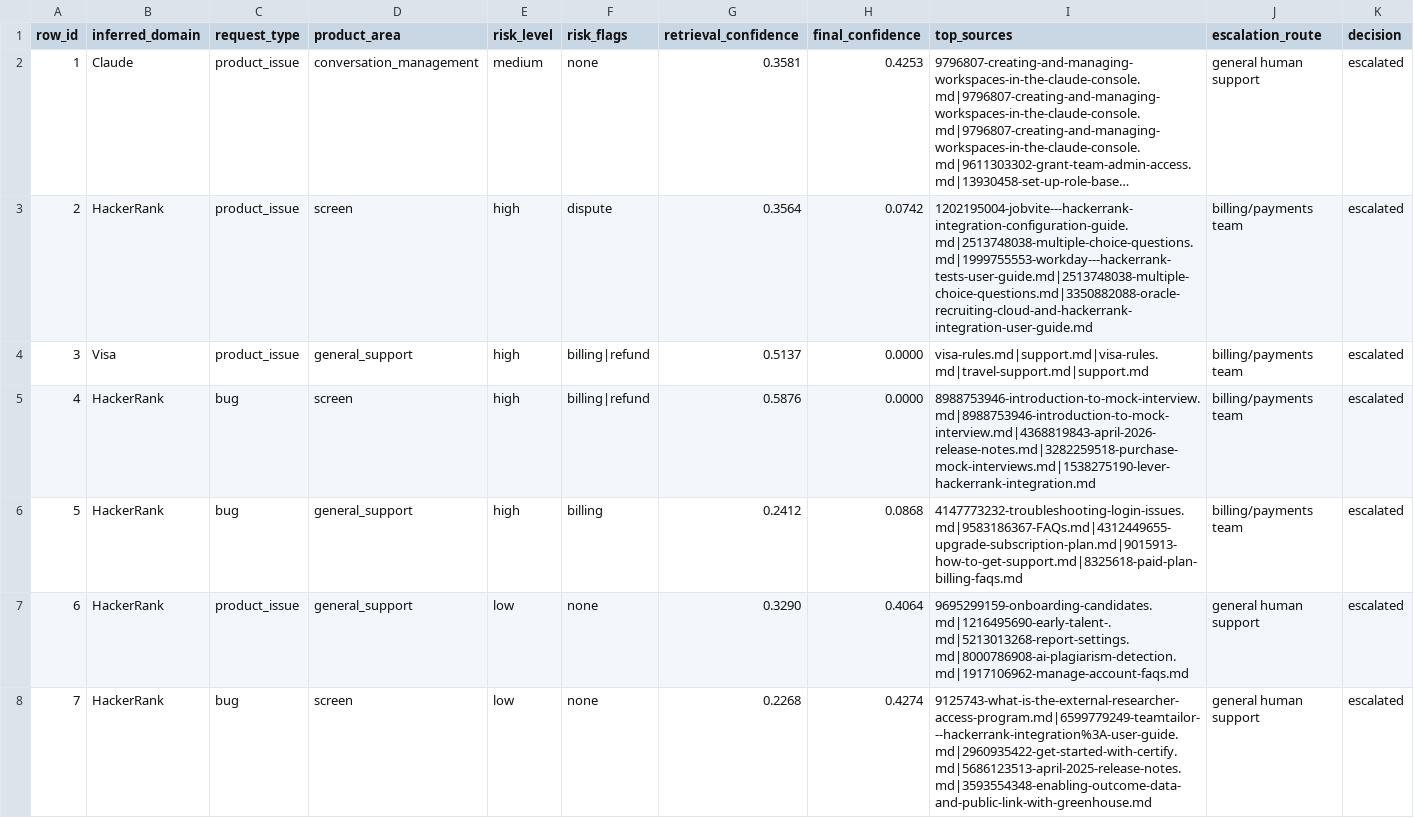
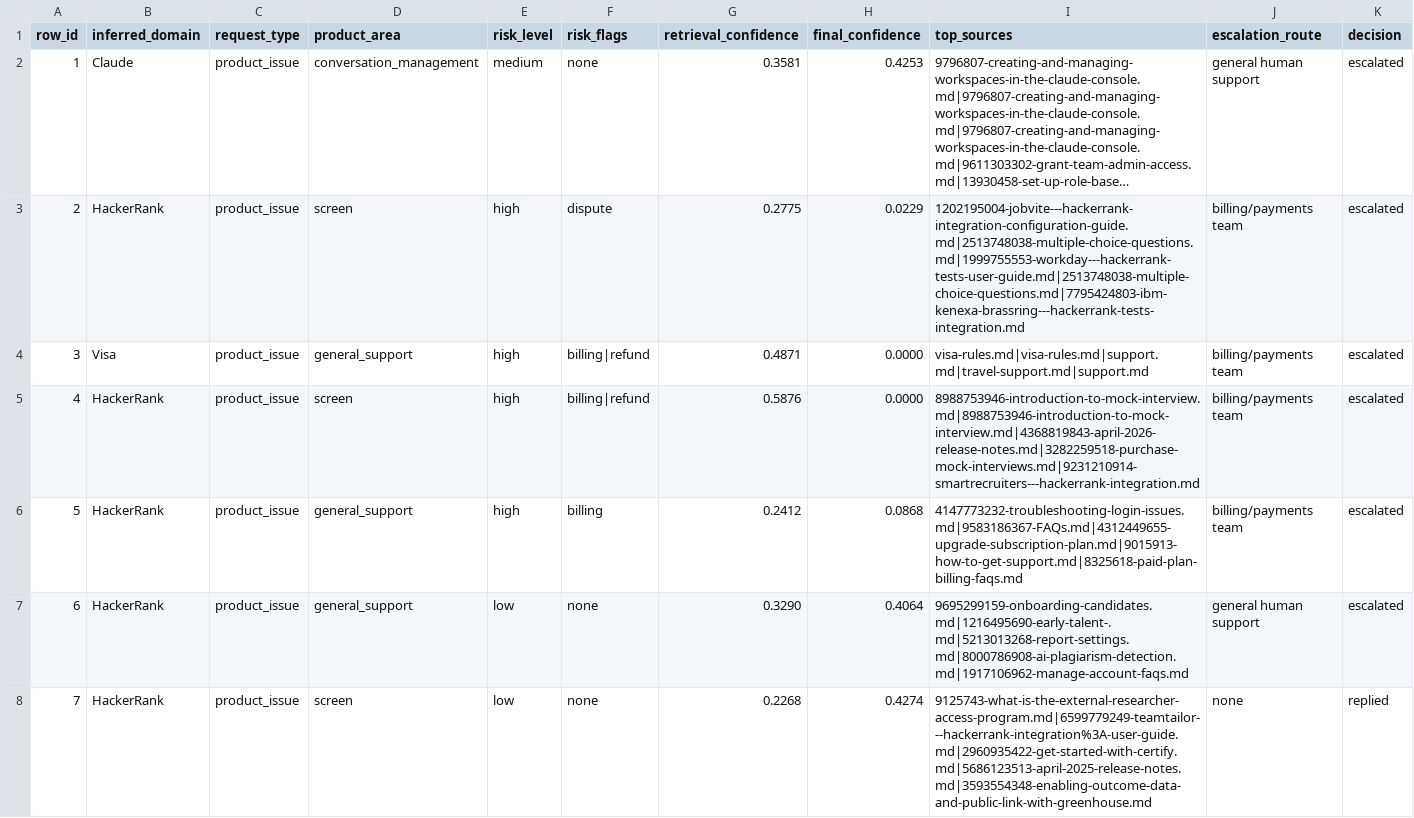
Before and after one commit to Priyanka-Khasa/Triage-Agent, a CSV file: audit_trace.csv, drawn as a sheet; only a part is shown; long unchanged cells end in …; the diff covers the shown part only; the diff names each change by its address in the sheet, - before the commit and + after, or states it on an @@ line.

```diff
--- a/audit_trace.csv
+++ b/audit_trace.csv
-G3 (retrieval_confidence): 0.3564
+G3 (retrieval_confidence): 0.2775
-H3 (final_confidence): 0.0742
+H3 (final_confidence): 0.0229
-I3 (top_sources): 1202195004-jobvite---hackerrank-integration-configuration-guide.md|2513748038-multiple-choice-questions.md|1999755553-workday---hackerrank-tests-user-guide.md|2513748038-multiple-choice-questions.md|3350882088-oracle-recruiting-cloud-and-hackerrank-integration-user-guide.md
+I3 (top_sources): 1202195004-jobvite---hackerrank-integration-configuration-guide.md|2513748038-multiple-choice-questions.md|1999755553-workday---hackerrank-tests-user-guide.md|2513748038-multiple-choice-questions.md|7795424803-ibm-kenexa-brassring---hackerrank-tests-integration.md
-G4 (retrieval_confidence): 0.5137
+G4 (retrieval_confidence): 0.4871
-I4 (top_sources): visa-rules.md|support.md|visa-rules.md|travel-support.md|support.md
+I4 (top_sources): visa-rules.md|visa-rules.md|support.md|travel-support.md|support.md
-C5:C6 (request_type): bug
+C5:C6 (request_type): product_issue
-I5 (top_sources): 8988753946-introduction-to-mock-interview.md|8988753946-introduction-to-mock-interview.md|4368819843-april-2026-release-notes.md|3282259518-purchase-mock-interviews.md|1538275190-lever-hackerrank-integration.md
+I5 (top_sources): 8988753946-introduction-to-mock-interview.md|8988753946-introduction-to-mock-interview.md|4368819843-april-2026-release-notes.md|3282259518-purchase-mock-interviews.md|9231210914-smartrecruiters---hackerrank-integration.md
-C8 (request_type): bug
+C8 (request_type): product_issue
-J8 (escalation_route): general human support
+J8 (escalation_route): none
-K8 (decision): escalated
+K8 (decision): replied
```
Also changed, not shown: 40 edited cells elsewhere in this file, 5 other files.
